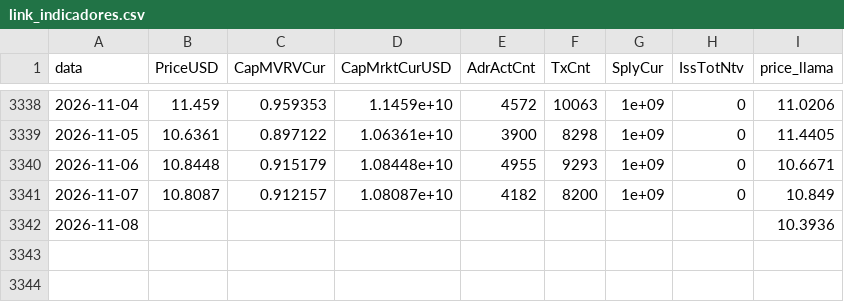
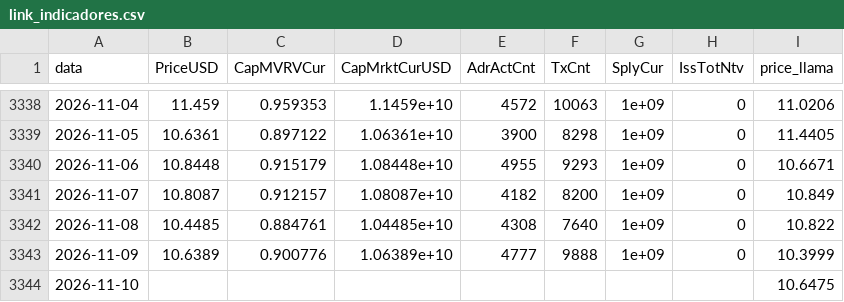
Before and after one commit to JKVitali/pbj-scanner, a CSV file: data/cripto/link_indicadores.csv, drawn as a sheet; only a part is shown, gaps mark what is left out.

```diff
--- a/data/cripto/link_indicadores.csv
+++ b/data/cripto/link_indicadores.csv
@@ -3341,2 +3341,4 @@ data,PriceUSD,CapMVRVCur,CapMrktCurUSD,AdrActCnt,TxCnt,SplyCur,IssTotNtv,price_l
 2026-11-07,10.8087,0.912157,1.08087e+10,4182,8200,1e+09,0,10.849
-2026-11-08,,,,,,,,10.3936
+2026-11-08,10.4485,0.884761,1.04485e+10,4308,7640,1e+09,0,10.822
+2026-11-09,10.6389,0.900776,1.06389e+10,4777,9888,1e+09,0,10.3999
+2026-11-10,,,,,,,,10.6475
```
Also changed, not shown: data/btc/btc_indicadores.csv, data/cripto/eth_indicadores.csv, 16 other files.
